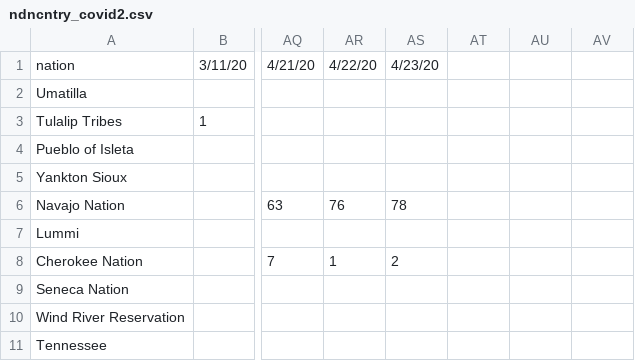
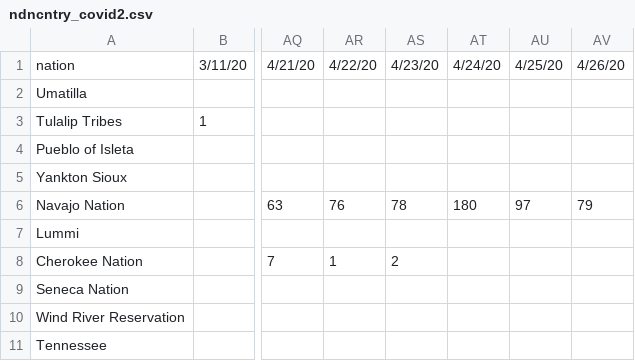
Before and after one commit to mtso23/covid_ndnCountry, a CSV file: ndncntry_covid2.csv, drawn as a sheet; only a part is shown, gaps mark what is left out; the diff names each change by its address in the sheet, - before the commit and + after, or states it on an @@ line.

Commit message:
Updated for Navajo Only for 4/24 - 4/26

```diff
--- a/ndncntry_covid2.csv
+++ b/ndncntry_covid2.csv
-AT1: (empty)
+AT1: 4/24/20
-AU1: (empty)
+AU1: 4/25/20
-AV1: (empty)
+AV1: 4/26/20
-AT6: (empty)
+AT6: 180
-AU6: (empty)
+AU6: 97
-AV6: (empty)
+AV6: 79
```
